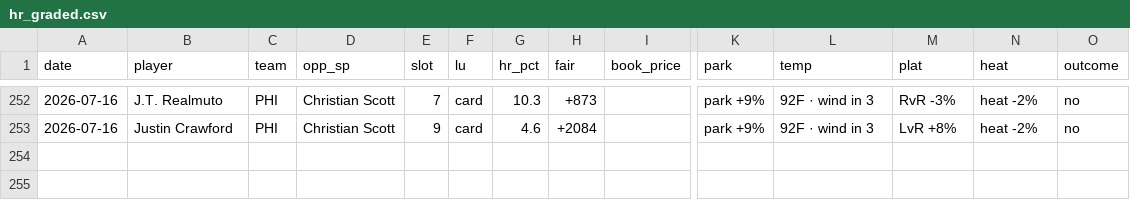
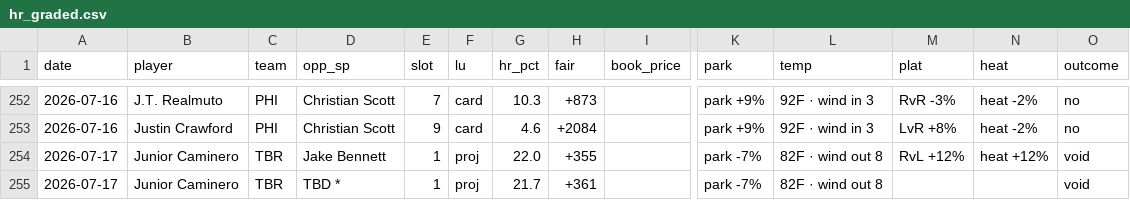
Before and after one commit to CheeseDagg/MLBTool, a CSV file: mlb/data/hr_graded.csv, drawn as a sheet; only a part is shown, gaps mark what is left out; rows hold the shown columns only; the diff names each change by its address in the sheet, - before the commit and + after, or states it on an @@ line.

```diff
--- a/mlb/data/hr_graded.csv
+++ b/mlb/data/hr_graded.csv
+row 254: 2026-07-17 | Junior Caminero | TBR | Jake Bennett | 1 | proj | 22.0 | +355 |  | park -7% | 82F · wind out 8 | RvL +12% | heat +12% | void
+row 255: 2026-07-17 | Junior Caminero | TBR | TBD * | 1 | proj | 21.7 | +361 |  | park -7% | 82F · wind out 8 |  |  | void
```
Also changed, not shown: mlb/data/hr_predictions.csv, 2 other files.
